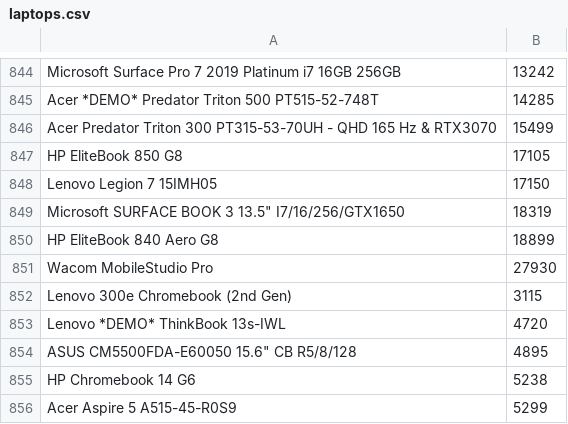
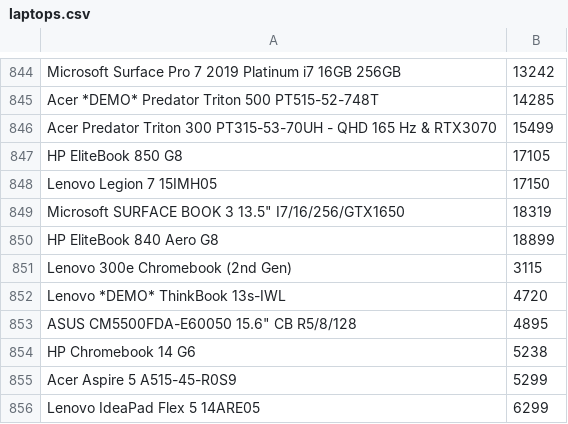
Before and after one commit to SebastianBentley/Python_Eksamen, a CSV file: laptops.csv, drawn as a sheet; only a part is shown, gaps mark what is left out; the shorter side is filled out with more unchanged rows; the diff names each change by its address in the sheet, - before the commit and + after, or states it on an @@ line.

```diff
--- a/laptops.csv
+++ b/laptops.csv
-row 851: Wacom MobileStudio Pro | 27930
```
Also changed, not shown: 5 other files.
